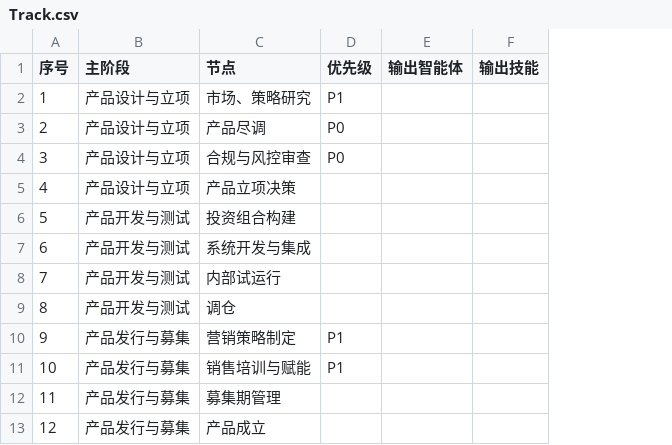
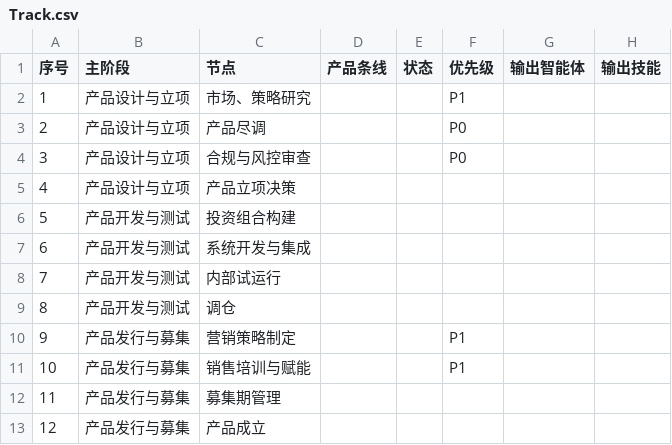
Before and after one commit to heyuhhworld/okr-kanban, a CSV file: data/Track.csv, drawn as a sheet; only a part is shown; the diff names each change by its address in the sheet, - before the commit and + after, or states it on an @@ line.

```diff
--- a/data/Track.csv
+++ b/data/Track.csv
+column D (产品条线), empty
+column E (状态), empty
```
Also changed, not shown: 2 other files.
